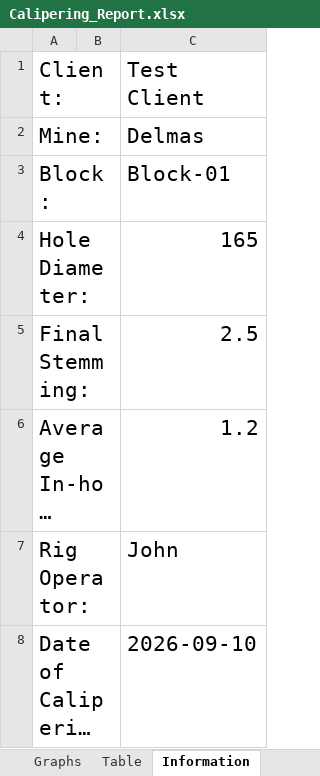
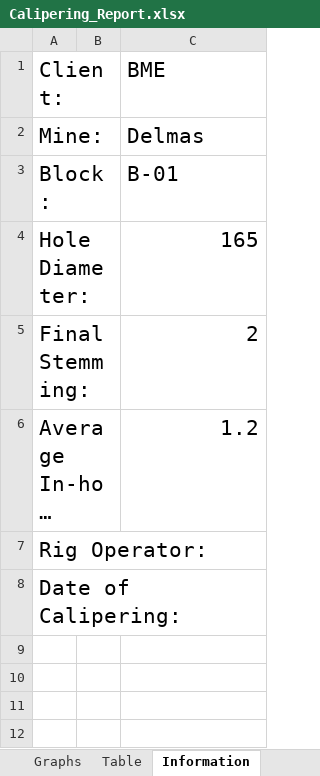
Before and after one commit to TinusStraussGitHub/hermes, an Excel workbook: caliper_web/Calipering_Report.xlsx, sheet Information, drawn as a sheet; long unchanged cells end in …; values as stored, in another font and other column widths than the file's, no borders; the diff names each change by its address in the sheet, - before the commit and + after, or states it on an @@ line.

```diff
--- a/caliper_web/Calipering_Report.xlsx (sheet Information)
+++ b/caliper_web/Calipering_Report.xlsx (sheet Information)
-C1: Test Client
+C1: BME
-C3 (BME): Block-01
+C3 (BME): B-01
-C5 (BME): 2.5
+C5 (BME): 2
-C7 (BME): John
+C7 (BME): (empty)
-C8 (BME): 2026-09-10
+C8 (BME): (empty)
```
Also changed, not shown: sheet Sheet1, sheet Table.
